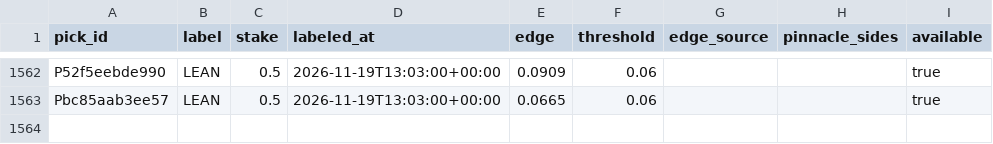
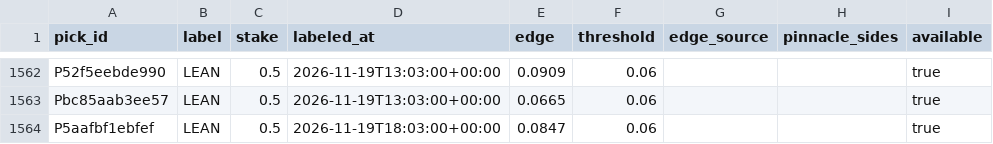
Before and after one commit to PirateKingInc/test-m11, a CSV file: ledger/labels.csv, drawn as a sheet; only a part is shown, gaps mark what is left out; the diff names each change by its address in the sheet, - before the commit and + after, or states it on an @@ line.

```diff
--- a/ledger/labels.csv
+++ b/ledger/labels.csv
+row 1564: P5aafbf1ebfef | LEAN | 0.5 | 2026-11-19T18:03:00+00:00 | 0.0847 | 0.06 |  |  | true
```
Also changed, not shown: ledger/annotations.csv, ledger/picks.csv, 2 other files.
